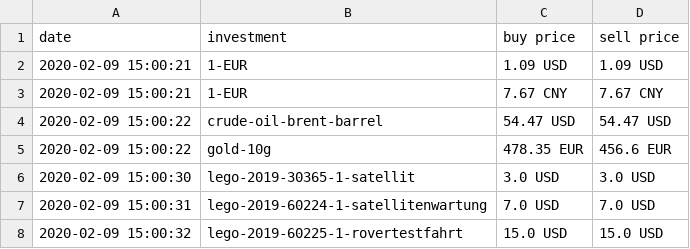
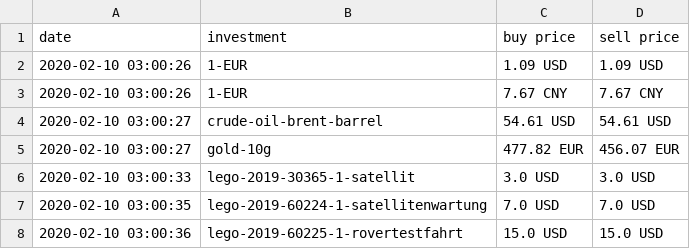
Before and after one commit to ooz/zeitgeist, a CSV file: investments.csv, drawn as a sheet.

```diff
--- a/investments.csv
+++ b/investments.csv
@@ -1,8 +1,8 @@
 date, investment, buy price, sell price
-2020-02-09 15:00:21, 1-EUR, 1.09 USD, 1.09 USD
-2020-02-09 15:00:21, 1-EUR, 7.67 CNY, 7.67 CNY
-2020-02-09 15:00:22, crude-oil-brent-barrel, 54.47 USD, 54.47 USD
-2020-02-09 15:00:22, gold-10g, 478.35 EUR, 456.6 EUR
-2020-02-09 15:00:30, lego-2019-30365-1-satellit, 3.0 USD, 3.0 USD
-2020-02-09 15:00:31, lego-2019-60224-1-satellitenwartung, 7.0 USD, 7.0 USD
-2020-02-09 15:00:32, lego-2019-60225-1-rovertestfahrt, 15.0 USD, 15.0 USD
+2020-02-10 03:00:26, 1-EUR, 1.09 USD, 1.09 USD
+2020-02-10 03:00:26, 1-EUR, 7.67 CNY, 7.67 CNY
+2020-02-10 03:00:27, crude-oil-brent-barrel, 54.61 USD, 54.61 USD
+2020-02-10 03:00:27, gold-10g, 477.82 EUR, 456.07 EUR
+2020-02-10 03:00:33, lego-2019-30365-1-satellit, 3.0 USD, 3.0 USD
+2020-02-10 03:00:35, lego-2019-60224-1-satellitenwartung, 7.0 USD, 7.0 USD
+2020-02-10 03:00:36, lego-2019-60225-1-rovertestfahrt, 15.0 USD, 15.0 USD
```
Also changed, not shown: 1 other file.
